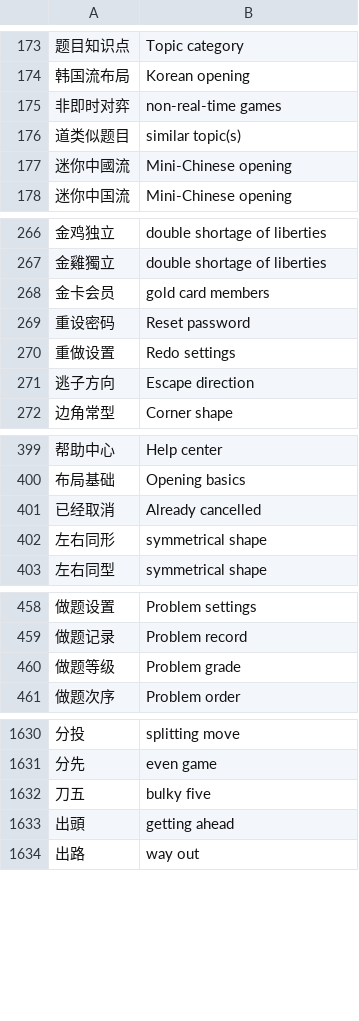
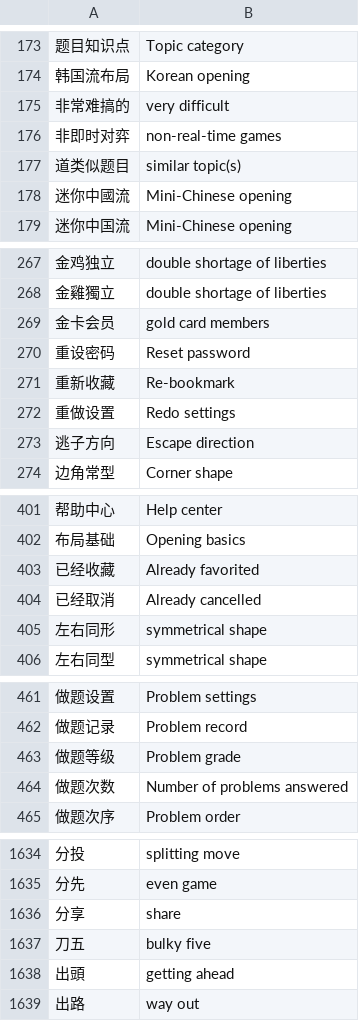
Before and after one commit to danubedataflow/101weiqiLocalizer, a TSV file: translations.tsv, drawn as a sheet; only a part is shown, gaps mark what is left out; the diff covers the shown part only; the diff names each change by its address in the sheet, - before the commit and + after, or states it on an @@ line.

Commit message:
improved and added translations

```diff
--- a/translations.tsv
+++ b/translations.tsv
+row 175: 非常难搞的 | very difficult
+row 271: 重新收藏 | Re-bookmark
+row 403: 已经收藏 | Already favorited
+row 464: 做题次数 | Number of problems answered
+row 1636: 分享 | share
```
Also changed, not shown: 1 added row elsewhere in this file, 1 other file.
